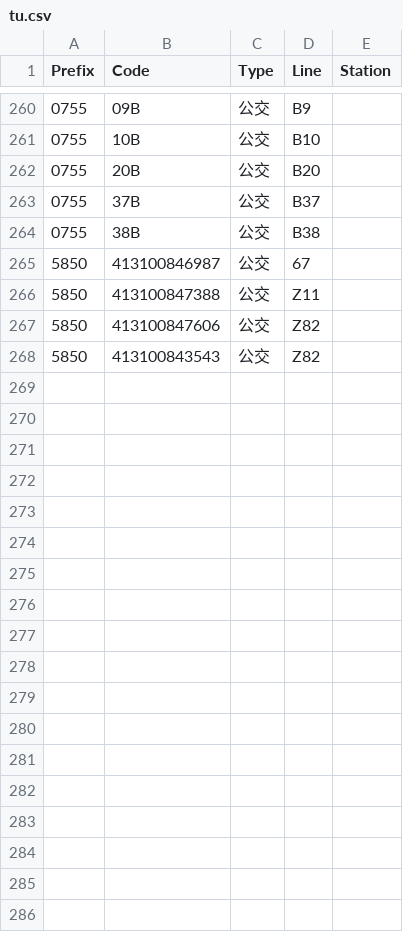
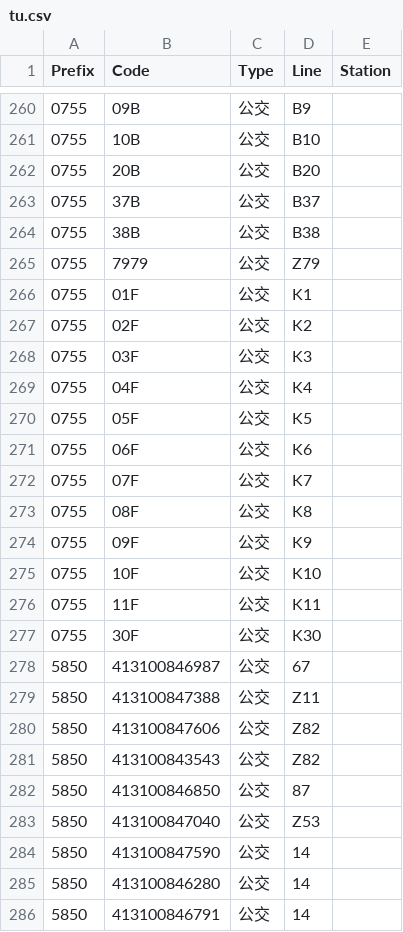
Before and after one commit to HaoTian22/tripreader-data, a CSV file: Guangdong/Zhuhai/tu.csv, drawn as a sheet; only a part is shown, gaps mark what is left out.

Commit message:
Add new bus entries for Zhuhai: Z79, K1-K11, K30; update existing entries

```diff
--- a/Guangdong/Zhuhai/tu.csv
+++ b/Guangdong/Zhuhai/tu.csv
@@ -264,2 +264,15 @@ Prefix,Code,Type,Line,Station
 0755,38B,公交,B38,
+0755,7979,公交,Z79,
+0755,01F,公交,K1,
+0755,02F,公交,K2,
+0755,03F,公交,K3,
+0755,04F,公交,K4,
+0755,05F,公交,K5,
+0755,06F,公交,K6,
+0755,07F,公交,K7,
+0755,08F,公交,K8,
+0755,09F,公交,K9,
+0755,10F,公交,K10,
+0755,11F,公交,K11,
+0755,30F,公交,K30,
 5850,413100846987,公交,67,
@@ -268 +281,6 @@ Prefix,Code,Type,Line,Station
 5850,413100843543,公交,Z82,
+5850,413100846850,公交,87,
+5850,413100847040,公交,Z53,
+5850,413100847590,公交,14,
+5850,413100846280,公交,14,
+5850,413100846791,公交,14,
```
Also changed, not shown: Guangdong/Guangzhou/bus-yct.csv.
